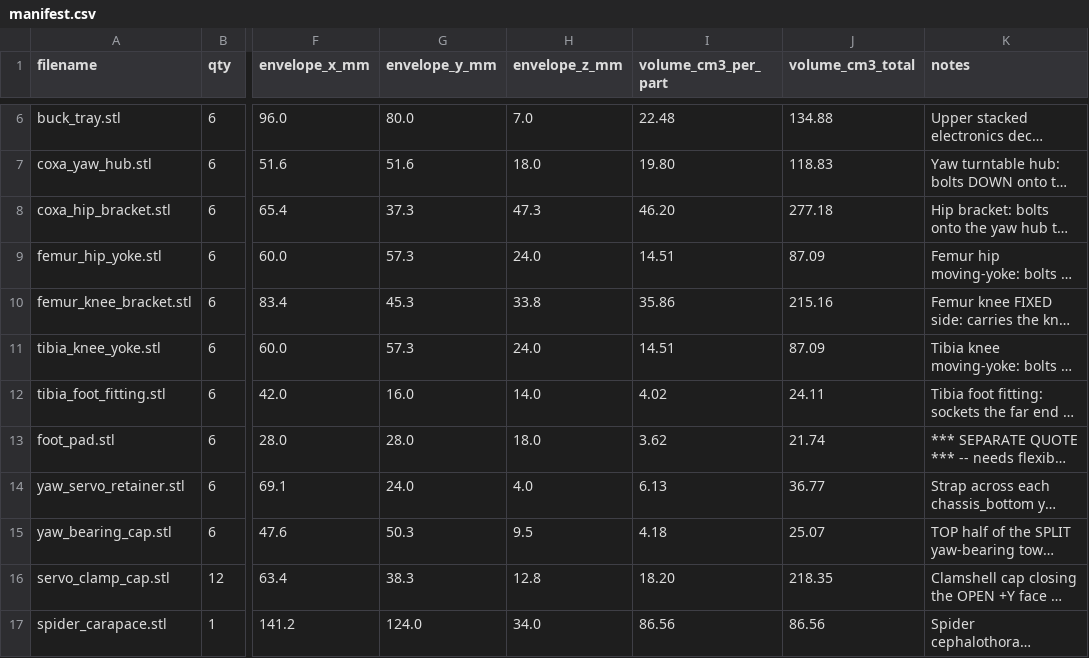
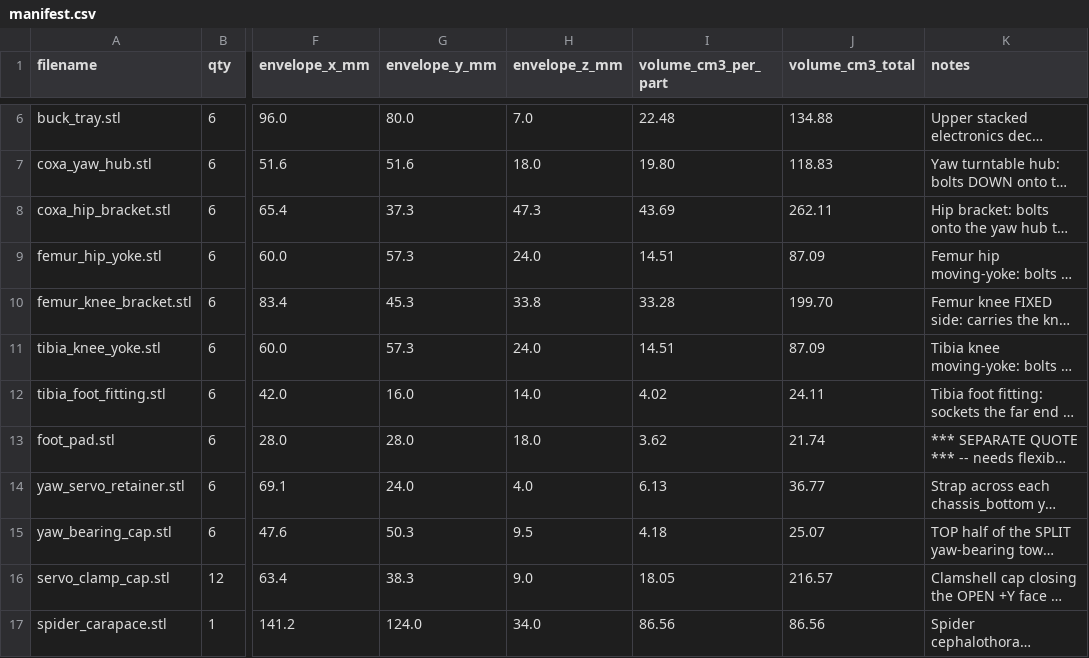
Before and after one commit to lukas/hexapod, a CSV file: hexapod_walker/prototype_sts3215/xometry_upload/manifest.csv, drawn as a sheet; only a part is shown, gaps mark what is left out; long unchanged cells end in …; the diff names each change by its address in the sheet, - before the commit and + after, or states it on an @@ line.

```diff
--- a/hexapod_walker/prototype_sts3215/xometry_upload/manifest.csv
+++ b/hexapod_walker/prototype_sts3215/xometry_upload/manifest.csv
-I8 (volume_cm3_per_part): 46.20
+I8 (volume_cm3_per_part): 43.69
-J8 (volume_cm3_total): 277.18
+J8 (volume_cm3_total): 262.11
-I10 (volume_cm3_per_part): 35.86
+I10 (volume_cm3_per_part): 33.28
-J10 (volume_cm3_total): 215.16
+J10 (volume_cm3_total): 199.70
-H16 (envelope_z_mm): 12.8
+H16 (envelope_z_mm): 9.0
-I16 (volume_cm3_per_part): 18.20
+I16 (volume_cm3_per_part): 18.05
-J16 (volume_cm3_total): 218.35
+J16 (volume_cm3_total): 216.57
```
Also changed, not shown: 5 other files.
